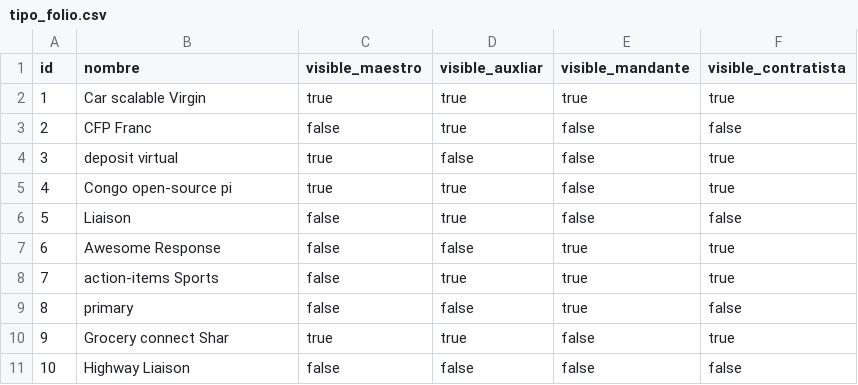
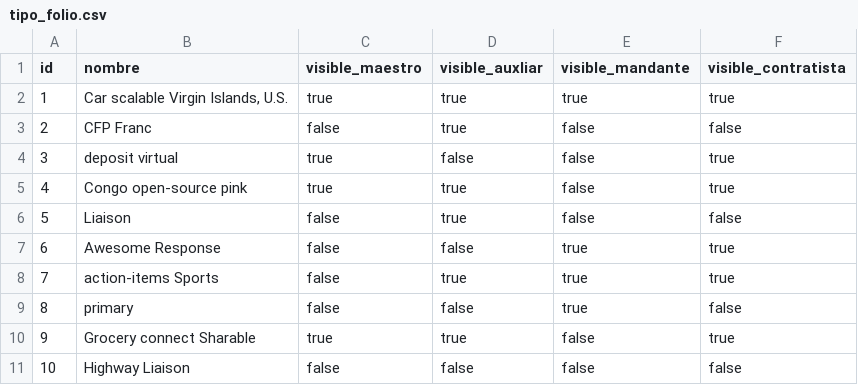
Before and after one commit to MarioEcheve/lo-digital-backend-prod-gcp, a CSV file: src/main/resources/config/liquibase/fake-data/tipo_folio.csv, drawn as a sheet.

```diff
--- a/src/main/resources/config/liquibase/fake-data/tipo_folio.csv
+++ b/src/main/resources/config/liquibase/fake-data/tipo_folio.csv
@@ -1,6 +1,6 @@
 id;nombre;visible_maestro;visible_auxliar;visible_mandante;visible_contratista
-1;Car scalable Virgin ;true;true;true;true
+1;Car scalable Virgin Islands, U.S.;true;true;true;true
 2;CFP Franc;false;true;false;false
 3;deposit virtual;true;false;false;true
-4;Congo open-source pi;true;true;false;true
+4;Congo open-source pink;true;true;false;true
 5;Liaison;false;true;false;false
@@ -9,3 +9,3 @@ id;nombre;visible_maestro;visible_auxliar;visible_mandante;visible_contratista
 8;primary;false;false;true;false
-9;Grocery connect Shar;true;true;false;true
+9;Grocery connect Sharable;true;true;false;true
 10;Highway Liaison;false;false;false;false
```
Also changed, not shown: src/main/resources/config/liquibase/fake-data/folio.csv, 15 other files.
